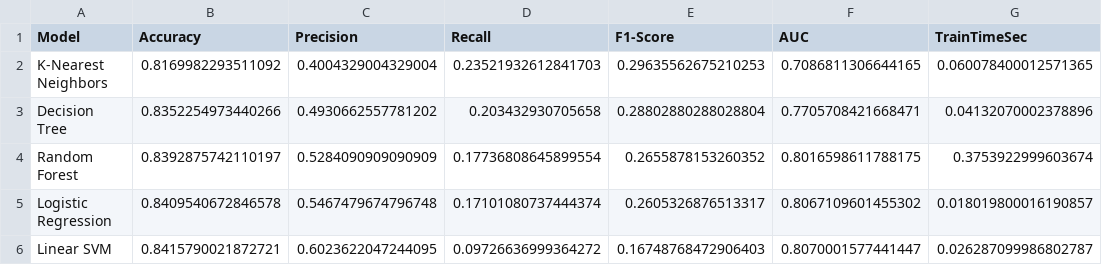
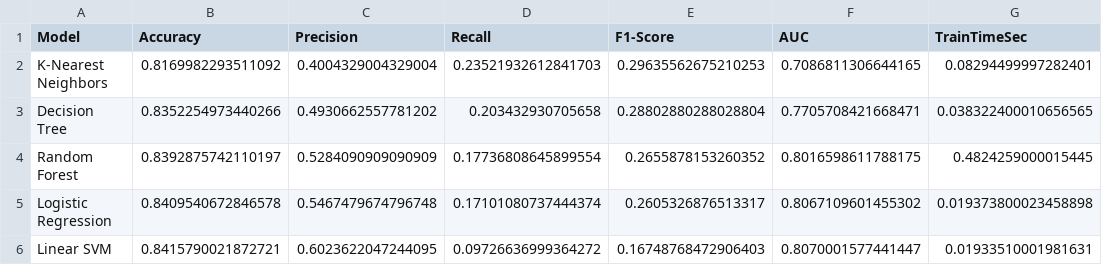
Before and after one commit to nikk909/mds5_Income_prediction, a CSV file: files/data/metrics_benchmark.csv, drawn as a sheet.

```diff
--- a/files/data/metrics_benchmark.csv
+++ b/files/data/metrics_benchmark.csv
@@ -1,6 +1,6 @@
 Model,Accuracy,Precision,Recall,F1-Score,AUC,TrainTimeSec
-K-Nearest Neighbors,0.8169982293511092,0.4004329004329004,0.23521932612841703,0.29635562675210253,0.7086811306644165,0.060078400012571365
-Decision Tree,0.8352254973440266,0.4930662557781202,0.203432930705658,0.28802880288028804,0.7705708421668471,0.04132070002378896
-Random Forest,0.8392875742110197,0.5284090909090909,0.17736808645899554,0.2655878153260352,0.8016598611788175,0.3753922999603674
-Logistic Regression,0.8409540672846578,0.5467479674796748,0.17101080737444374,0.2605326876513317,0.8067109601455302,0.018019800016190857
-Linear SVM,0.8415790021872721,0.6023622047244095,0.09726636999364272,0.16748768472906403,0.8070001577441447,0.026287099986802787
+K-Nearest Neighbors,0.8169982293511092,0.4004329004329004,0.23521932612841703,0.29635562675210253,0.7086811306644165,0.08294499997282401
+Decision Tree,0.8352254973440266,0.4930662557781202,0.203432930705658,0.28802880288028804,0.7705708421668471,0.038322400010656565
+Random Forest,0.8392875742110197,0.5284090909090909,0.17736808645899554,0.2655878153260352,0.8016598611788175,0.4824259000015445
+Logistic Regression,0.8409540672846578,0.5467479674796748,0.17101080737444374,0.2605326876513317,0.8067109601455302,0.019373800023458898
+Linear SVM,0.8415790021872721,0.6023622047244095,0.09726636999364272,0.16748768472906403,0.8070001577441447,0.01933510001981631
```
Also changed, not shown: 3 other files.
